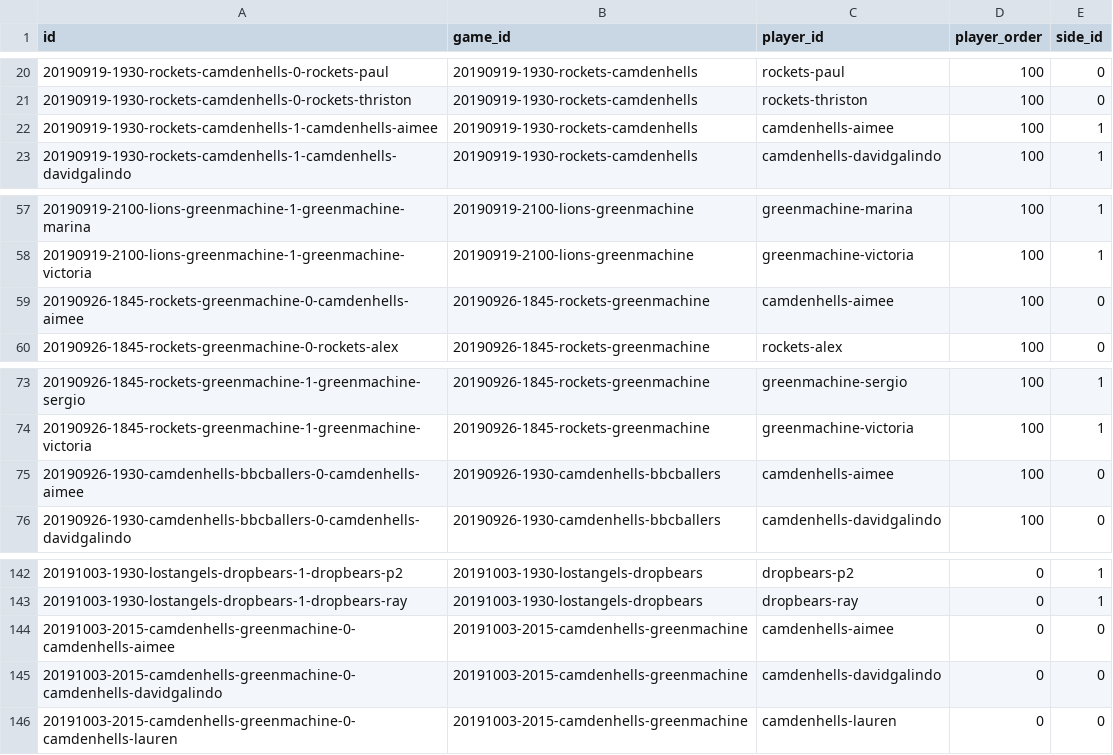
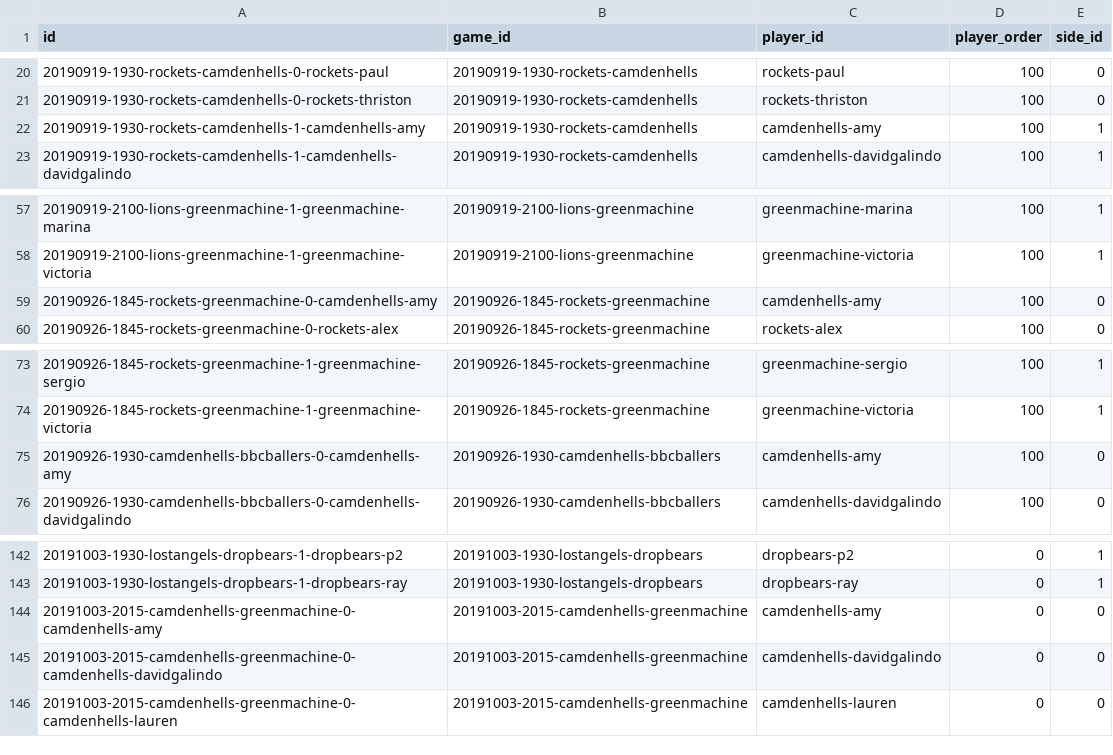
Before and after one commit to zilupe/thegame.report-data, a CSV file: raw_data/season24/sk.v4.2.db/games_players.csv, drawn as a sheet; only a part is shown, gaps mark what is left out.

```diff
--- a/raw_data/season24/sk.v4.2.db/games_players.csv
+++ b/raw_data/season24/sk.v4.2.db/games_players.csv
@@ -21,3 +21,3 @@ id,game_id,player_id,player_order,side_id
 20190919-1930-rockets-camdenhells-0-rockets-thriston,20190919-1930-rockets-camdenhells,rockets-thriston,100,0
-20190919-1930-rockets-camdenhells-1-camdenhells-aimee,20190919-1930-rockets-camdenhells,camdenhells-aimee,100,1
+20190919-1930-rockets-camdenhells-1-camdenhells-amy,20190919-1930-rockets-camdenhells,camdenhells-amy,100,1
 20190919-1930-rockets-camdenhells-1-camdenhells-davidgalindo,20190919-1930-rockets-camdenhells,camdenhells-davidgalindo,100,1
@@ -58,3 +58,3 @@ id,game_id,player_id,player_order,side_id
 20190919-2100-lions-greenmachine-1-greenmachine-victoria,20190919-2100-lions-greenmachine,greenmachine-victoria,100,1
-20190926-1845-rockets-greenmachine-0-camdenhells-aimee,20190926-1845-rockets-greenmachine,camdenhells-aimee,100,0
+20190926-1845-rockets-greenmachine-0-camdenhells-amy,20190926-1845-rockets-greenmachine,camdenhells-amy,100,0
 20190926-1845-rockets-greenmachine-0-rockets-alex,20190926-1845-rockets-greenmachine,rockets-alex,100,0
@@ -74,3 +74,3 @@ id,game_id,player_id,player_order,side_id
 20190926-1845-rockets-greenmachine-1-greenmachine-victoria,20190926-1845-rockets-greenmachine,greenmachine-victoria,100,1
-20190926-1930-camdenhells-bbcballers-0-camdenhells-aimee,20190926-1930-camdenhells-bbcballers,camdenhells-aimee,100,0
+20190926-1930-camdenhells-bbcballers-0-camdenhells-amy,20190926-1930-camdenhells-bbcballers,camdenhells-amy,100,0
 20190926-1930-camdenhells-bbcballers-0-camdenhells-davidgalindo,20190926-1930-camdenhells-bbcballers,camdenhells-davidgalindo,100,0
@@ -143,3 +143,3 @@ id,game_id,player_id,player_order,side_id
 20191003-1930-lostangels-dropbears-1-dropbears-ray,20191003-1930-lostangels-dropbears,dropbears-ray,0,1
-20191003-2015-camdenhells-greenmachine-0-camdenhells-aimee,20191003-2015-camdenhells-greenmachine,camdenhells-aimee,0,0
+20191003-2015-camdenhells-greenmachine-0-camdenhells-amy,20191003-2015-camdenhells-greenmachine,camdenhells-amy,0,0
 20191003-2015-camdenhells-greenmachine-0-camdenhells-davidgalindo,20191003-2015-camdenhells-greenmachine,camdenhells-davidgalindo,0,0
```
Also changed, not shown: raw_data/season24/sk.v4.2.db/events.csv, raw_data/season24/sk.v4.2.db/players.csv, 3 other files.
